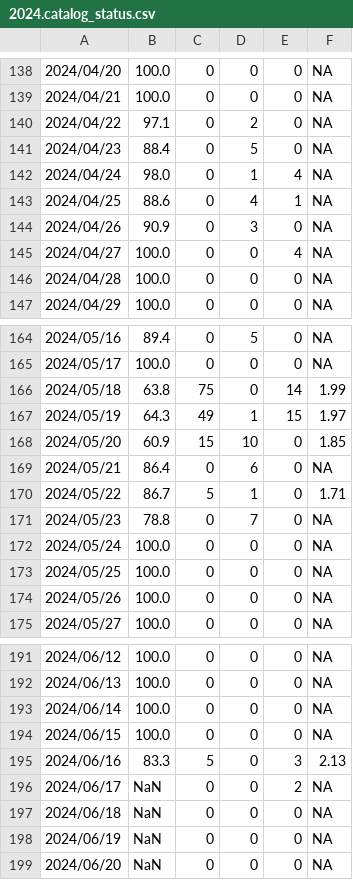
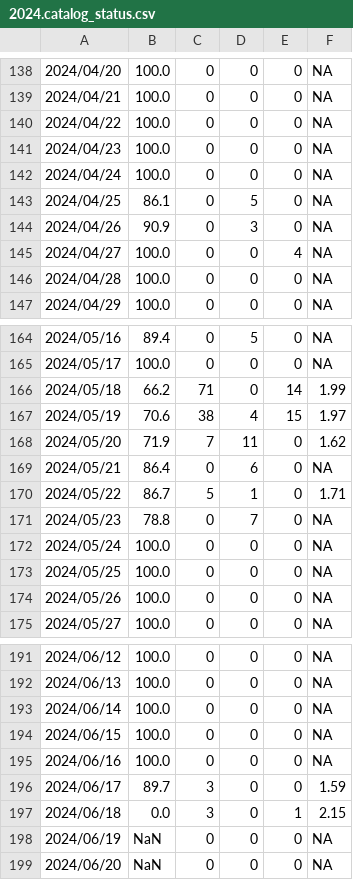
Before and after one commit to SCEDC/SCEDC-catalog-status, a CSV file: catalog_status/2024.catalog_status.csv, drawn as a sheet; only a part is shown, gaps mark what is left out.

Commit message:
SCEDC catalog status updates: 2024-06-17

```diff
--- a/catalog_status/2024.catalog_status.csv
+++ b/catalog_status/2024.catalog_status.csv
@@ -139,6 +139,6 @@
 2024/04/21,100.0,0,0,0,NA
-2024/04/22,97.1,0,2,0,NA
-2024/04/23,88.4,0,5,0,NA
-2024/04/24,98.0,0,1,4,NA
-2024/04/25,88.6,0,4,1,NA
+2024/04/22,100.0,0,0,0,NA
+2024/04/23,100.0,0,0,0,NA
+2024/04/24,100.0,0,0,0,NA
+2024/04/25,86.1,0,5,0,NA
 2024/04/26,90.9,0,3,0,NA
@@ -165,5 +165,5 @@
 2024/05/17,100.0,0,0,0,NA
-2024/05/18,63.8,75,0,14,1.99
-2024/05/19,64.3,49,1,15,1.97
-2024/05/20,60.9,15,10,0,1.85
+2024/05/18,66.2,71,0,14,1.99
+2024/05/19,70.6,38,4,15,1.97
+2024/05/20,71.9,7,11,0,1.62
 2024/05/21,86.4,0,6,0,NA
@@ -194,5 +194,5 @@
 2024/06/15,100.0,0,0,0,NA
-2024/06/16,83.3,5,0,3,2.13
-2024/06/17,NaN,0,0,2,NA
-2024/06/18,NaN,0,0,0,NA
+2024/06/16,100.0,0,0,0,NA
+2024/06/17,89.7,3,0,0,1.59
+2024/06/18,0.0,3,0,1,2.15
 2024/06/19,NaN,0,0,0,NA
```
